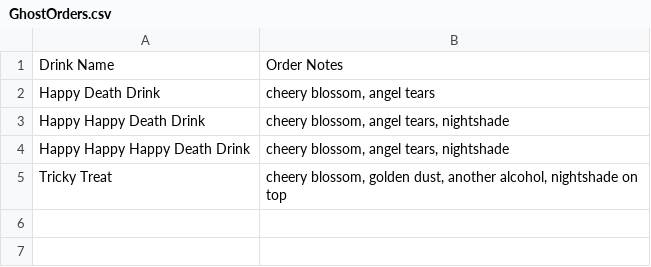
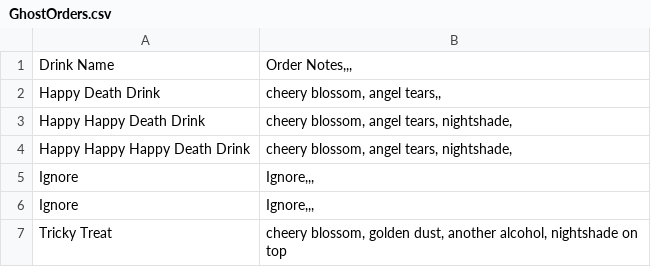
Before and after one commit to openalphausc/bet, a CSV file: Assets/Text/Order Files/GhostOrders.csv, drawn as a sheet.

```diff
--- a/Assets/Text/Order Files/GhostOrders.csv
+++ b/Assets/Text/Order Files/GhostOrders.csv
@@ -1,5 +1,7 @@
-Drink Name;Order Notes
-Happy Death Drink;cheery blossom, angel tears
-Happy Happy Death Drink;cheery blossom, angel tears, nightshade
-Happy Happy Happy Death Drink;cheery blossom, angel tears, nightshade
+Drink Name;Order Notes,,,
+Happy Death Drink;cheery blossom, angel tears,,
+Happy Happy Death Drink;cheery blossom, angel tears, nightshade,
+Happy Happy Happy Death Drink;cheery blossom, angel tears, nightshade,
+Ignore;Ignore,,,
+Ignore;Ignore,,,
 Tricky Treat;cheery blossom, golden dust, another alcohol, nightshade on top
```
Also changed, not shown: 2 other files.
